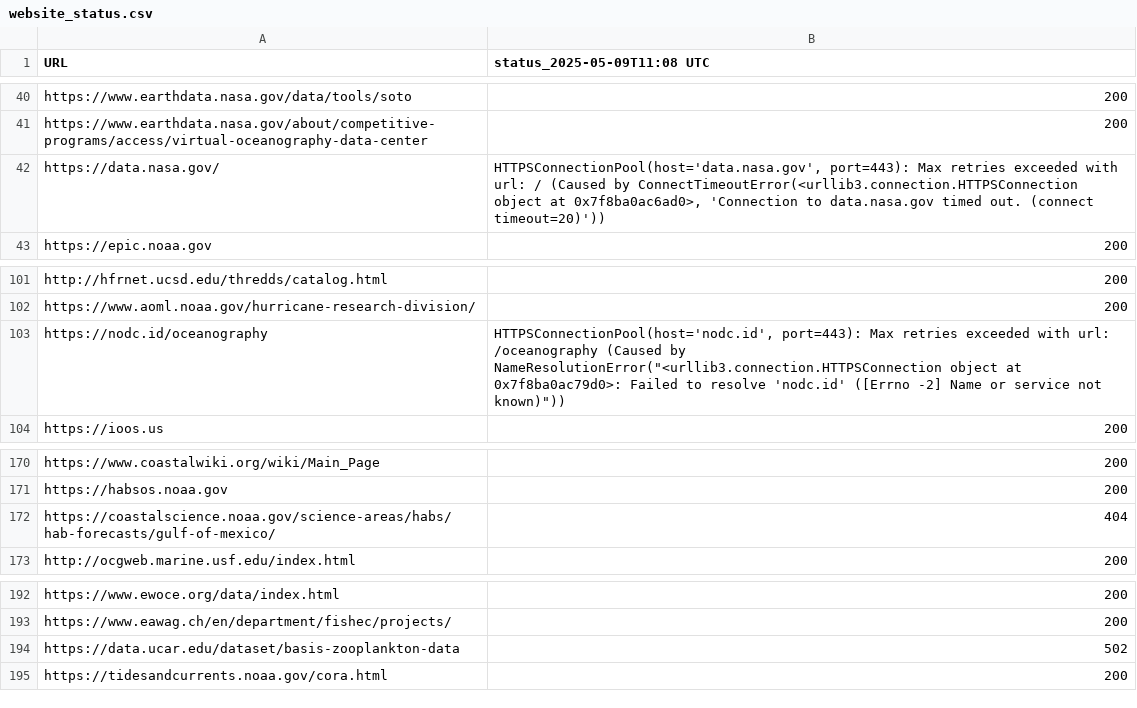
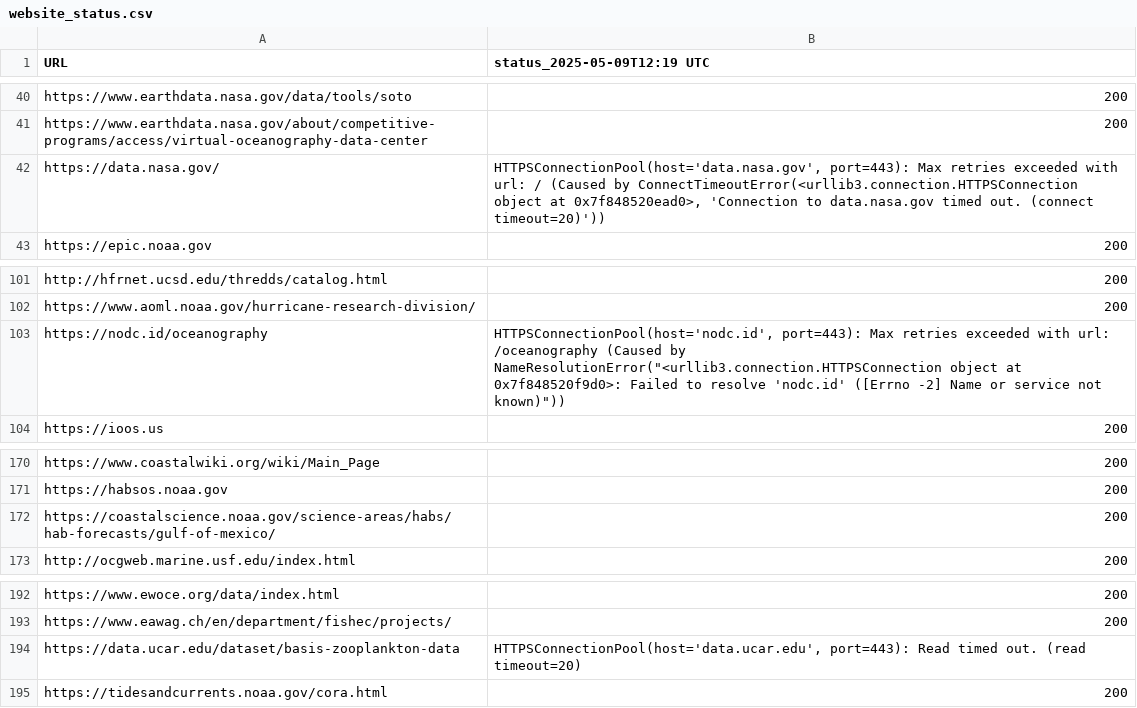
Before and after one commit to MathewBiddle/check_websites, a CSV file: website_status.csv, drawn as a sheet; only a part is shown, gaps mark what is left out; the diff names each change by its address in the sheet, - before the commit and + after, or states it on an @@ line.

```diff
--- a/website_status.csv
+++ b/website_status.csv
-B1: status_2025-05-09T11:08 UTC
+B1: status_2025-05-09T12:19 UTC
-B42 (status_2025-05-09T12:19 UTC): …object at 0x7f8ba0ac6ad0>, 'Connection to…
+B42 (status_2025-05-09T12:19 UTC): …object at 0x7f848520ead0>, 'Connection to…
-B103 (status_2025-05-09T12:19 UTC): …object at 0x7f8ba0ac79d0>: Failed to…
+B103 (status_2025-05-09T12:19 UTC): …object at 0x7f848520f9d0>: Failed to…
-B172 (status_2025-05-09T12:19 UTC): 404
+B172 (status_2025-05-09T12:19 UTC): 200
-B194 (status_2025-05-09T12:19 UTC): 502
+B194 (status_2025-05-09T12:19 UTC): HTTPSConnectionPool(host='data.ucar.edu', port=443): Read timed out. (read timeout=20)
```
Also changed, not shown: 1 other file.
